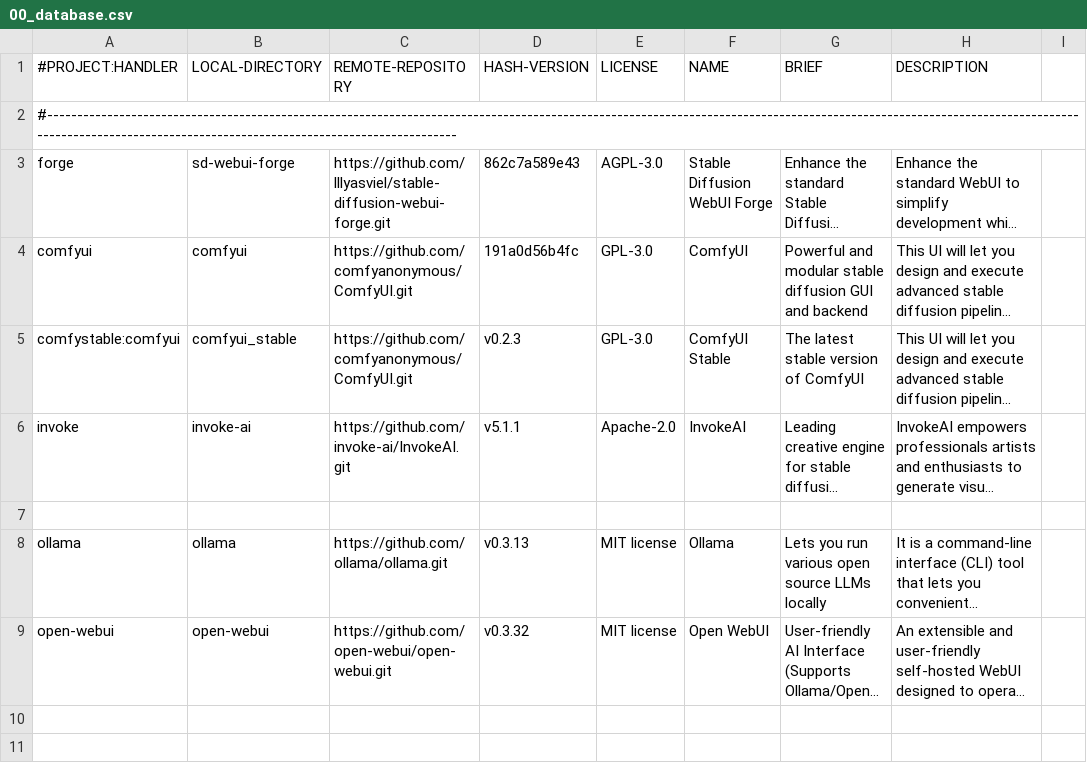
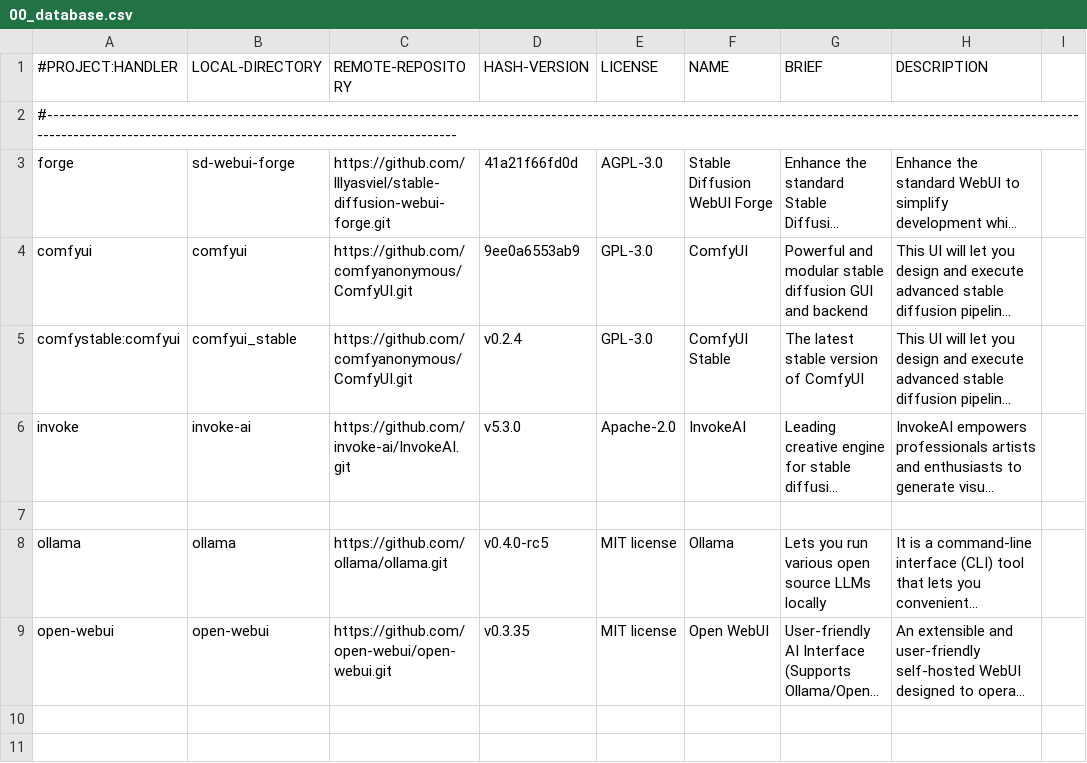
Before and after one commit to martin-rizzo/AIMan, a CSV file: System/handlers/00_database.csv, drawn as a sheet; only a part is shown; long unchanged cells end in …; the diff names each change by its address in the sheet, - before the commit and + after, or states it on an @@ line.

Commit message:
feat: Update all integrated AI projects to latest versions
This commit updates all the AI projects managed by `aiman` to their
latest versions available on their respective GitHub repositories.

```diff
--- a/System/handlers/00_database.csv
+++ b/System/handlers/00_database.csv
-D3 (HASH-VERSION): 862c7a589e43
+D3 (HASH-VERSION): 41a21f66fd0d
-D4 (HASH-VERSION): 191a0d56b4fc
+D4 (HASH-VERSION): 9ee0a6553ab9
-D5 (HASH-VERSION): v0.2.3
+D5 (HASH-VERSION): v0.2.4
-D6 (HASH-VERSION): v5.1.1
+D6 (HASH-VERSION): v5.3.0
-D8 (HASH-VERSION): v0.3.13
+D8 (HASH-VERSION): v0.4.0-rc5
-D9 (HASH-VERSION): v0.3.32
+D9 (HASH-VERSION): v0.3.35
```
Also changed, not shown: 1 other file.
